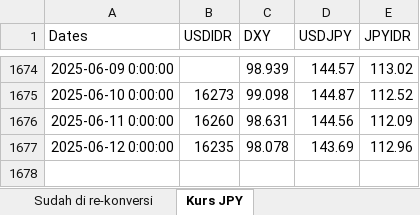
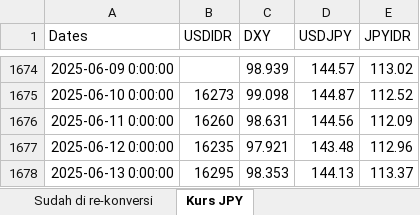
Before and after one commit to apliabelina/Konversi-Pinjaman, an Excel workbook: pages/Data Historis - Monitoring Timing Konversi Pinjaman.xlsx, sheet Kurs JPY, drawn as a sheet; only a part is shown, gaps mark what is left out; values as stored, in another font and other column widths than the file's, no borders; the diff names each change by its address in the sheet, - before the commit and + after, or states it on an @@ line.

Commit message:
Update sheet Kurs JPY saja

```diff
--- a/pages/Data Historis - Monitoring Timing Konversi Pinjaman.xlsx (sheet Kurs JPY)
+++ b/pages/Data Historis - Monitoring Timing Konversi Pinjaman.xlsx (sheet Kurs JPY)
-C1677 (DXY): 98.078
+C1677 (DXY): 97.921
-D1677 (USDJPY): 143.69
+D1677 (USDJPY): 143.48
+row 1678: 2025-06-13 0:00:00 | 16295 | 98.353 | 144.13 | 113.37
```
